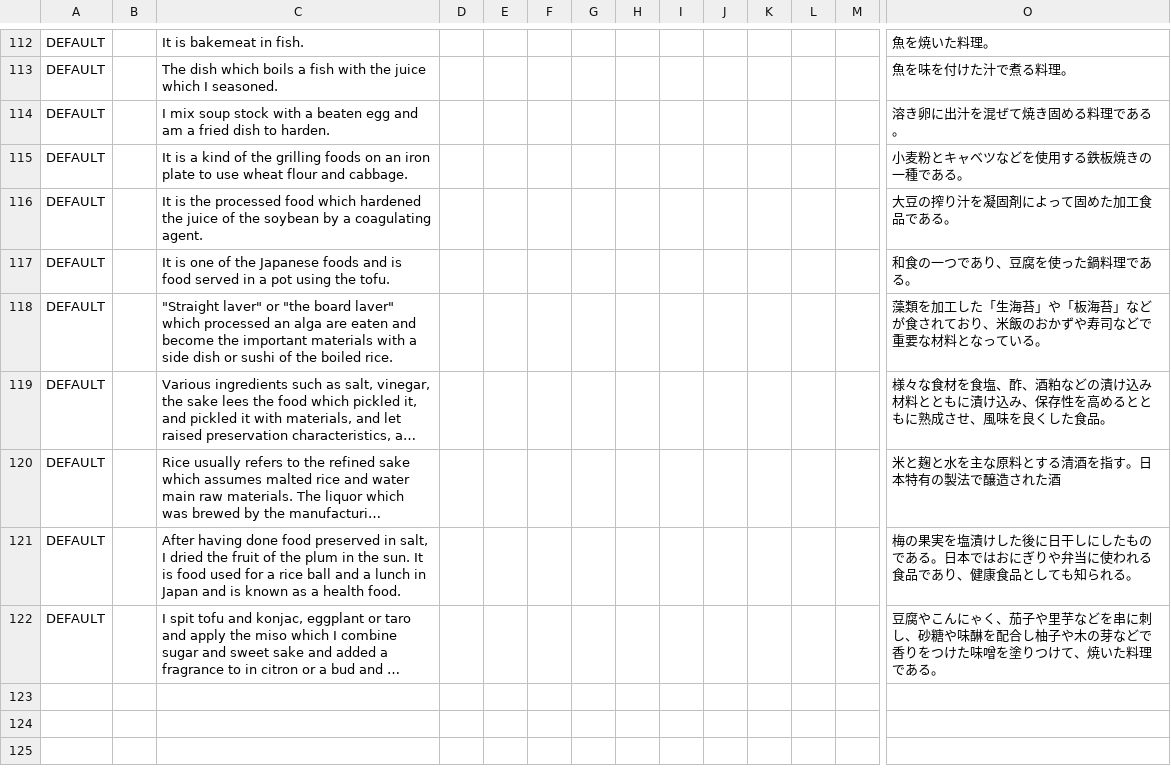
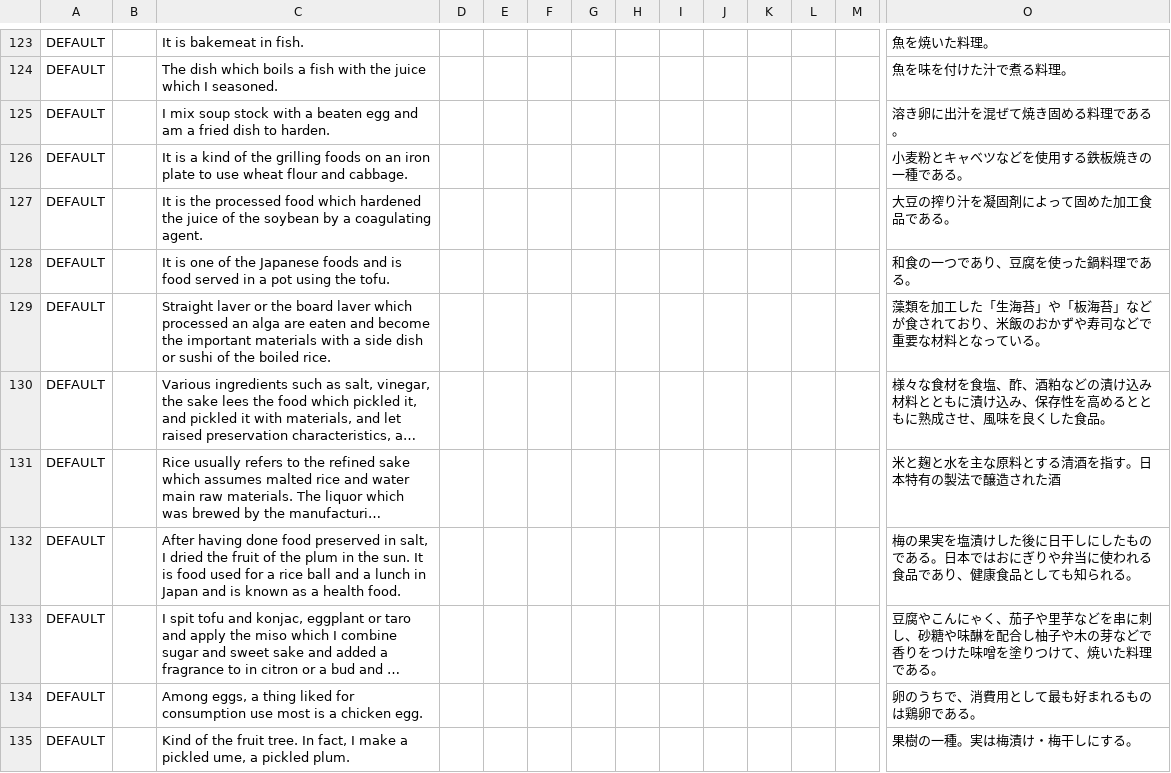
Before and after one commit to EcoModManabiya/Mods, a CSV file: Translations/MyModTranslations.csv, drawn as a sheet; only a part is shown, gaps mark what is left out; long unchanged cells end in …; addresses are those after the commit; rows hold the shown columns only; the diff covers the shown part only; the diff names each change by its address in the sheet, - before the commit and + after, or states it on an @@ line.

```diff
--- a/Translations/MyModTranslations.csv
+++ b/Translations/MyModTranslations.csv
-C129: "Straight laver" or "the board laver" which processed…
+C129: Straight laver or the board laver which processed…
+row 134: DEFAULT |  | Among eggs, a thing liked for consumption use most is a chicken egg. |  |  |  |  |  |  |  |  |  |  | 卵のうちで、消費用として最も好まれるものは鶏卵である。
+row 135: DEFAULT |  | Kind of the fruit tree. In fact, I make a pickled ume, a pickled plum. |  |  |  |  |  |  |  |  |  |  | 果樹の一種。実は梅漬け・梅干しにする。
```
Also changed, not shown: 11 added rows and 2 edited cells elsewhere in this file, 16 other files.
